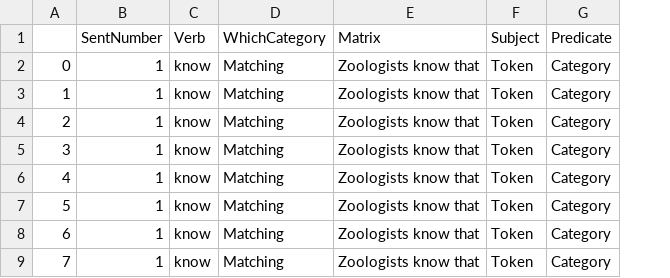
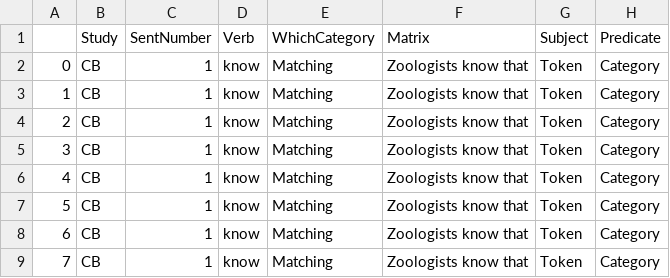
Before and after one commit to mcmoyer11/Presuppositions_RT, a CSV file: chunk_includes/cb_table.csv, drawn as a sheet; only a part is shown; the diff names each change by its address in the sheet, - before the commit and + after, or states it on an @@ line.

```diff
--- a/chunk_includes/cb_table.csv
+++ b/chunk_includes/cb_table.csv
+column B (Study), rows 2-9: all CB
```
Also changed, not shown: chunk_includes/train_table.csv, 1 other file.
